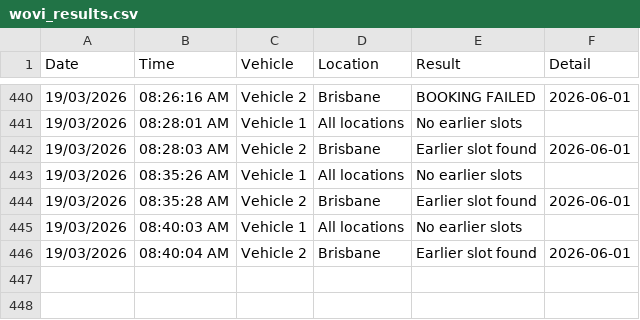
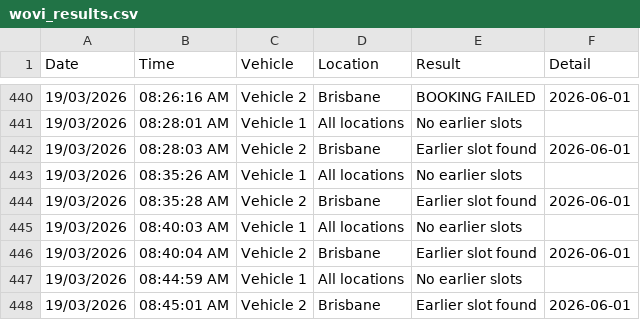
Before and after one commit to latifahaidari172/Qld-vehicle-inspection-monitor, a CSV file: wovi_results.csv, drawn as a sheet; only a part is shown, gaps mark what is left out.

Commit message:
results [skip ci]

```diff
--- a/wovi_results.csv
+++ b/wovi_results.csv
@@ -446 +446,3 @@ Date,Time,Vehicle,Location,Result,Detail
 19/03/2026,08:40:04 AM,Vehicle 2,Brisbane,Earlier slot found,2026-06-01
+19/03/2026,08:44:59 AM,Vehicle 1,All locations,No earlier slots,
+19/03/2026,08:45:01 AM,Vehicle 2,Brisbane,Earlier slot found,2026-06-01
```
